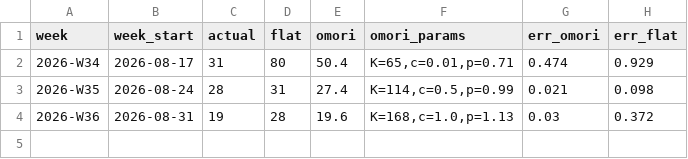
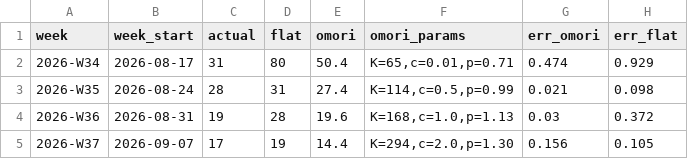
Before and after one commit to hsumiyoshi/lab, a CSV file: exp05_quake/reports/quake_ledger.csv, drawn as a sheet; the diff names each change by its address in the sheet, - before the commit and + after, or states it on an @@ line.

```diff
--- a/exp05_quake/reports/quake_ledger.csv
+++ b/exp05_quake/reports/quake_ledger.csv
+row 5: 2026-W37 | 2026-09-07 | 17 | 19 | 14.4 | K=294,c=2.0,p=1.30 | 0.156 | 0.105
```
Also changed, not shown: exp05_quake/archive/quakes.csv, 3 other files.
